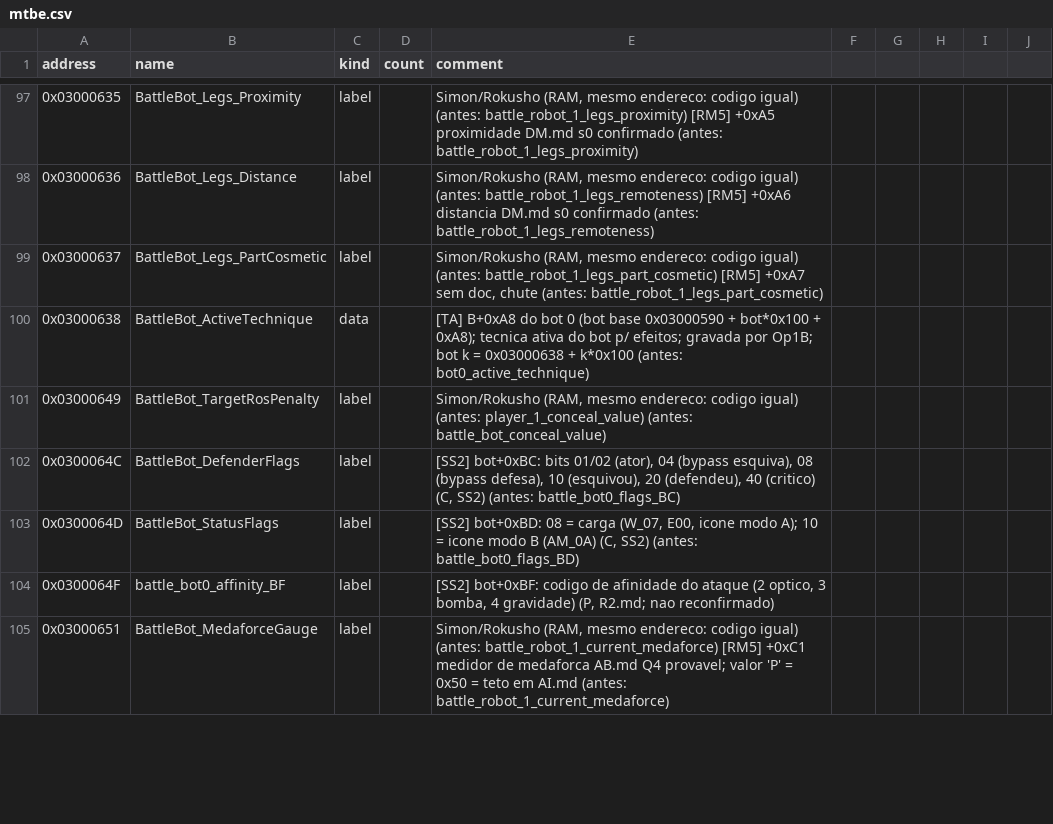
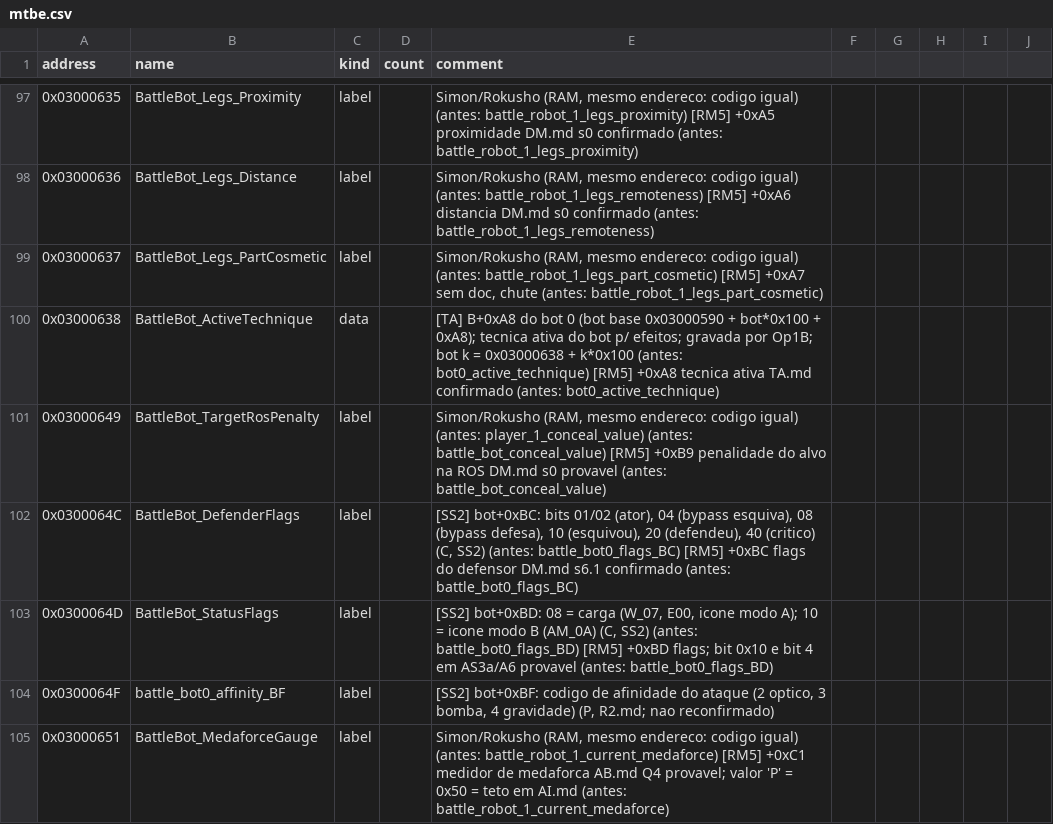
Before and after one commit to jvsdm/Medabots-Romhacking-Toolkit, a CSV file: re/symbols/mtbe.csv, drawn as a sheet; only a part is shown, gaps mark what is left out; the diff covers the shown part only.

```diff
--- a/re/symbols/mtbe.csv
+++ b/re/symbols/mtbe.csv
@@ -99,6 +99,6 @@ address,name,kind,count,comment
 0x03000637,BattleBot_Legs_PartCosmetic,label,,"Simon/Rokusho (RAM, mesmo endereco: codigo igual) (antes: battle_robot_1_legs_part_cosmetic) [RM5] +0xA7 sem doc, chute (antes: battle_robot_1_legs_part_cosmetic)"
-0x03000638,BattleBot_ActiveTechnique,data,,[TA] B+0xA8 do bot 0 (bot base 0x03000590 + bot*0x100 + 0xA8); tecnica ativa do bot p/ efeitos; gravada por Op1B; bot k = 0x03000638 + k*0x100 (antes: bot0_active_technique)
-0x03000649,BattleBot_TargetRosPenalty,label,,"Simon/Rokusho (RAM, mesmo endereco: codigo igual) (antes: player_1_conceal_value) (antes: battle_bot_conceal_value)"
-0x0300064C,BattleBot_DefenderFlags,label,,"[SS2] bot+0xBC: bits 01/02 (ator), 04 (bypass esquiva), 08 (bypass defesa), 10 (esquivou), 20 (defendeu), 40 (critico) (C, SS2) (antes: battle_bot0_flags_BC)"
-0x0300064D,BattleBot_StatusFlags,label,,"[SS2] bot+0xBD: 08 = carga (W_07, E00, icone modo A); 10 = icone modo B (AM_0A) (C, SS2) (antes: battle_bot0_flags_BD)"
+0x03000638,BattleBot_ActiveTechnique,data,,[TA] B+0xA8 do bot 0 (bot base 0x03000590 + bot*0x100 + 0xA8); tecnica ativa do bot p/ efeitos; gravada por Op1B; bot k = 0x03000638 + k*0x100 (antes: bot0_active_technique) [RM5] +0xA8 tecnica ativa TA.md confirmado (antes: bot0_active_technique)
+0x03000649,BattleBot_TargetRosPenalty,label,,"Simon/Rokusho (RAM, mesmo endereco: codigo igual) (antes: player_1_conceal_value) (antes: battle_bot_conceal_value) [RM5] +0xB9 penalidade do alvo na ROS DM.md s0 provavel (antes: battle_bot_conceal_value)"
+0x0300064C,BattleBot_DefenderFlags,label,,"[SS2] bot+0xBC: bits 01/02 (ator), 04 (bypass esquiva), 08 (bypass defesa), 10 (esquivou), 20 (defendeu), 40 (critico) (C, SS2) (antes: battle_bot0_flags_BC) [RM5] +0xBC flags do defensor DM.md s6.1 confirmado (antes: battle_bot0_flags_BC)"
+0x0300064D,BattleBot_StatusFlags,label,,"[SS2] bot+0xBD: 08 = carga (W_07, E00, icone modo A); 10 = icone modo B (AM_0A) (C, SS2) (antes: battle_bot0_flags_BD) [RM5] +0xBD flags; bit 0x10 e bit 4 em AS3a/A6 provavel (antes: battle_bot0_flags_BD)"
 0x0300064F,battle_bot0_affinity_BF,label,,"[SS2] bot+0xBF: codigo de afinidade do ataque (2 optico, 3 bomba, 4 gravidade) (P, R2.md; nao reconfirmado)"
```
Also changed, not shown: 56 edited cells elsewhere in this file, re/ghidra/medabots_sync.tsv, 4 other files.
